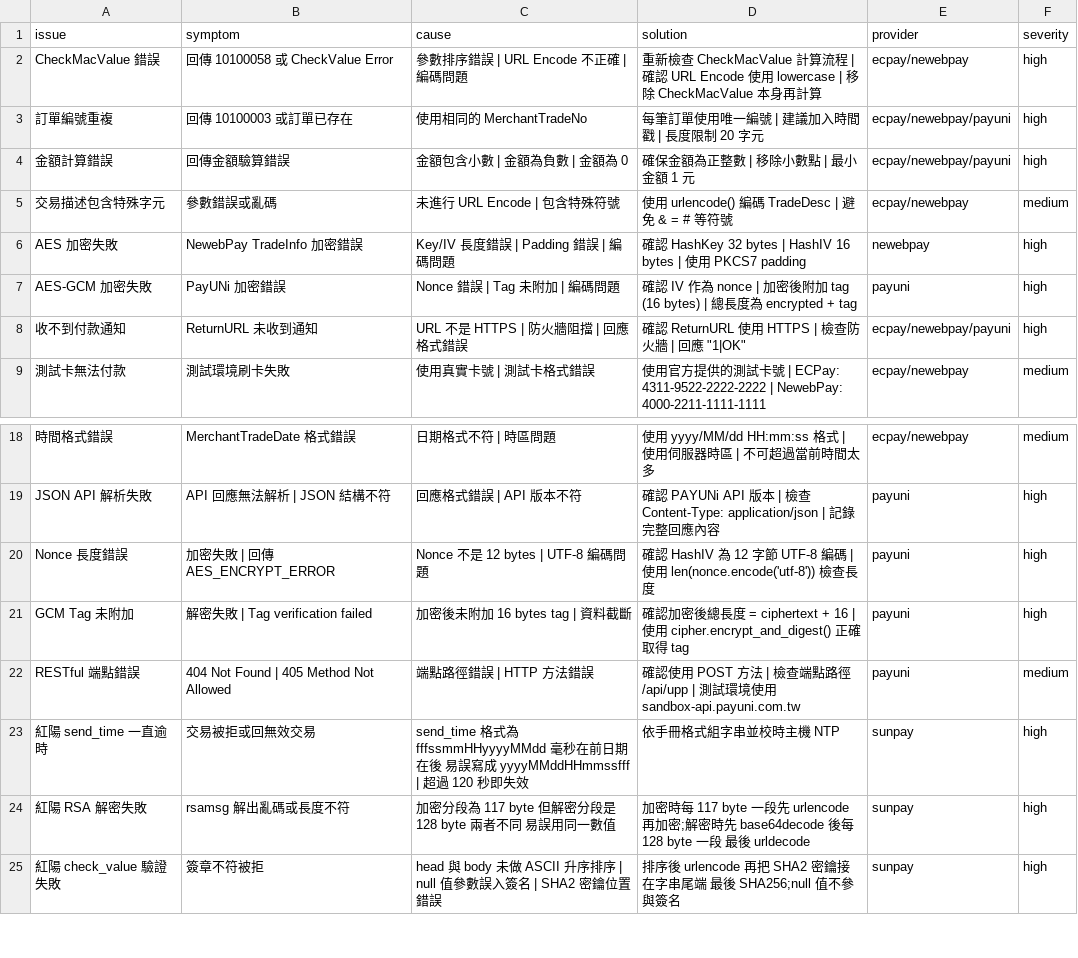
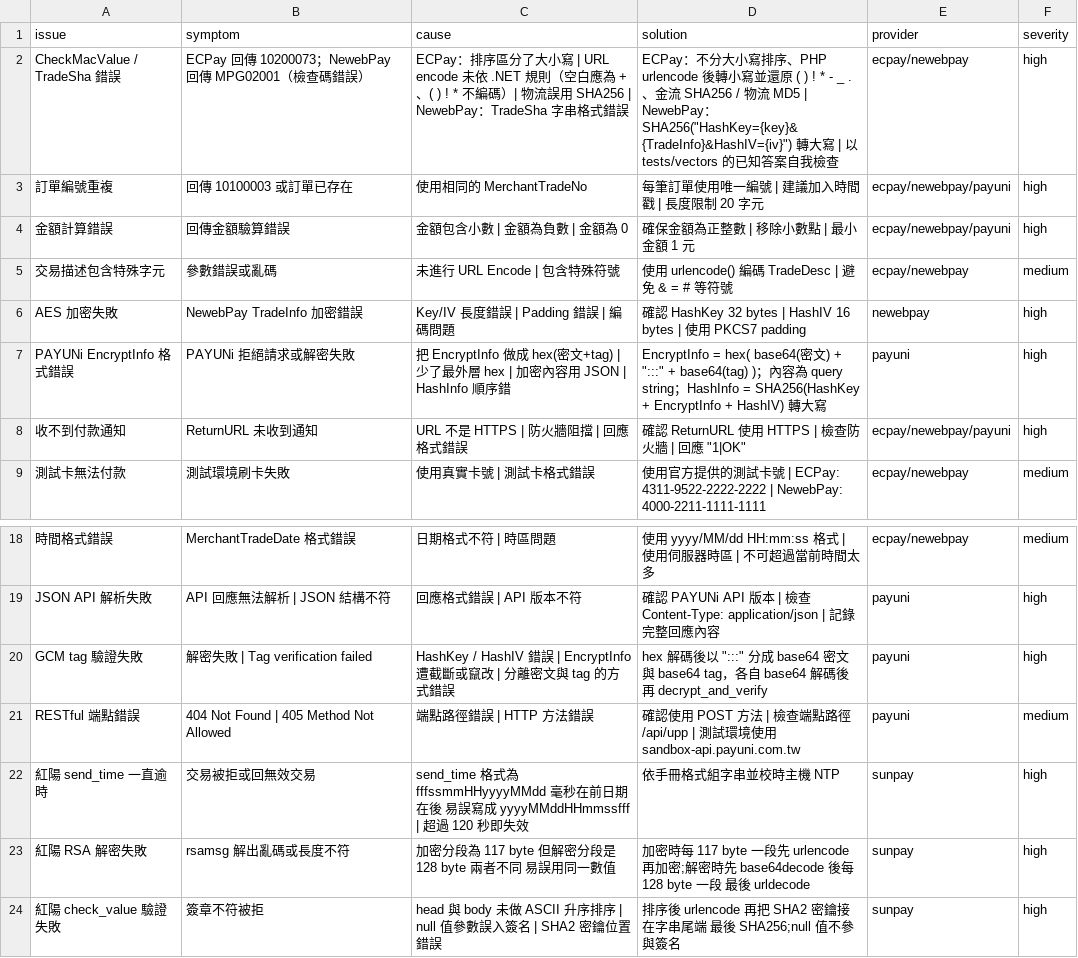
Before and after one commit to Moksa1123/taiwan-ecommerce-toolkit, a CSV file: taiwan-payment/data/troubleshooting.csv, drawn as a sheet; only a part is shown, gaps mark what is left out; removed rows and columns are numbered as before the commit, all else as after; the diff names each change by its address in the sheet, - before the commit and + after, or states it on an @@ line.

```diff
--- a/taiwan-payment/data/troubleshooting.csv
+++ b/taiwan-payment/data/troubleshooting.csv
-row 2: CheckMacValue 錯誤 | 回傳 10100058 或 CheckValue Error | 參數排序錯誤 | URL Encode 不正確 | 編碼問題 | 重新檢查 CheckMacValue 計算流程 | 確認 URL Encode 使用 lowercase | 移除 CheckMacValue 本身再計算 | ecpay/newebpay | high
+row 2: CheckMacValue / TradeSha 錯誤 | ECPay 回傳 10200073；NewebPay 回傳 MPG02001（檢查碼錯誤） | ECPay：排序區分了大小寫 | URL encode 未依 .NET 規則（空白應為 +、( ) ! * 不編碼）| 物流誤用 SHA256 | NewebPay：TradeSha 字串格式錯誤 | ECPay：不分大小寫排序、PHP urlencode 後轉小寫並還原 ( ) ! * - _ .、金流 SHA256 / 物流 MD5 | NewebPay：SHA256("HashKey={key}&{TradeInfo}&HashIV={iv}") 轉大寫 | 以 tests/vectors 的已知答案自我檢查 | ecpay/newebpay | high
-row 7: AES-GCM 加密失敗 | PayUNi 加密錯誤 | Nonce 錯誤 | Tag 未附加 | 編碼問題 | 確認 IV 作為 nonce | 加密後附加 tag (16 bytes) | 總長度為 encrypted + tag | payuni | high
+row 7: PAYUNi EncryptInfo 格式錯誤 | PAYUNi 拒絕請求或解密失敗 | 把 EncryptInfo 做成 hex(密文+tag) | 少了最外層 hex | 加密內容用 JSON | HashInfo 順序錯 | EncryptInfo = hex( base64(密文) + ":::" + base64(tag) )；內容為 query string；HashInfo = SHA256(HashKey + EncryptInfo + HashIV) 轉大寫 | payuni | high
-row 20: Nonce 長度錯誤 | 加密失敗 | 回傳 AES_ENCRYPT_ERROR | Nonce 不是 12 bytes | UTF-8 編碼問題 | 確認 HashIV 為 12 字節 UTF-8 編碼 | 使用 len(nonce.encode('utf-8')) 檢查長度 | payuni | high
-A20 (issue): GCM Tag 未附加
+A20 (issue): GCM tag 驗證失敗
-C20 (cause): 加密後未附加 16 bytes tag | 資料截斷
+C20 (cause): HashKey / HashIV 錯誤 | EncryptInfo 遭截斷或竄改 | 分離密文與 tag 的方式錯誤
-D20 (solution): 確認加密後總長度 = ciphertext + 16 | 使用 cipher.encrypt_and_digest() 正確取得 tag
+D20 (solution): hex 解碼後以 ":::" 分成 base64 密文與 base64 tag，各自 base64 解碼後再 decrypt_and_verify
```
Also changed, not shown: logistics-cli/assets/taiwan-logistics/data/operations.csv, taiwan-logistics/data/status-codes.csv, 22 other files.
